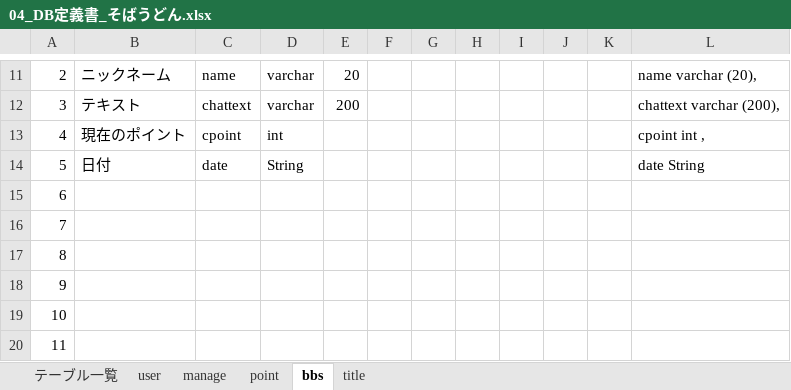
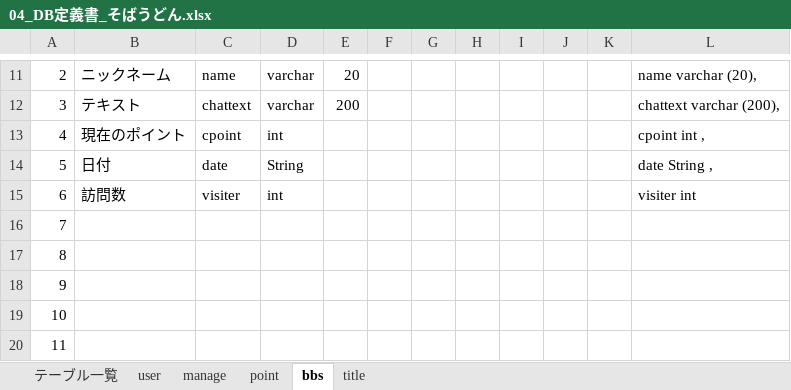
Before and after one commit to dojo2023/E-4, an Excel workbook: 共有用フォルダー/20230614講師レビュー通過/04_DB定義書_そばうどん.xlsx, sheet bbs, drawn as a sheet; only a part is shown, gaps mark what is left out; values as stored, in another font and other column widths than the file's, no borders; the diff names each change by its address in the sheet, - before the commit and + after, or states it on an @@ line.

```diff
--- a/共有用フォルダー/20230614講師レビュー通過/04_DB定義書_そばうどん.xlsx (sheet bbs)
+++ b/共有用フォルダー/20230614講師レビュー通過/04_DB定義書_そばうどん.xlsx (sheet bbs)
-L14: date String
+L14: date String ,
-B15: (empty)
+B15: 訪問数
-C15: (empty)
+C15: visiter
-D15: (empty)
+D15: int
-L15: (empty)
+L15: visiter int
```
Also changed, not shown: 6 other files.
